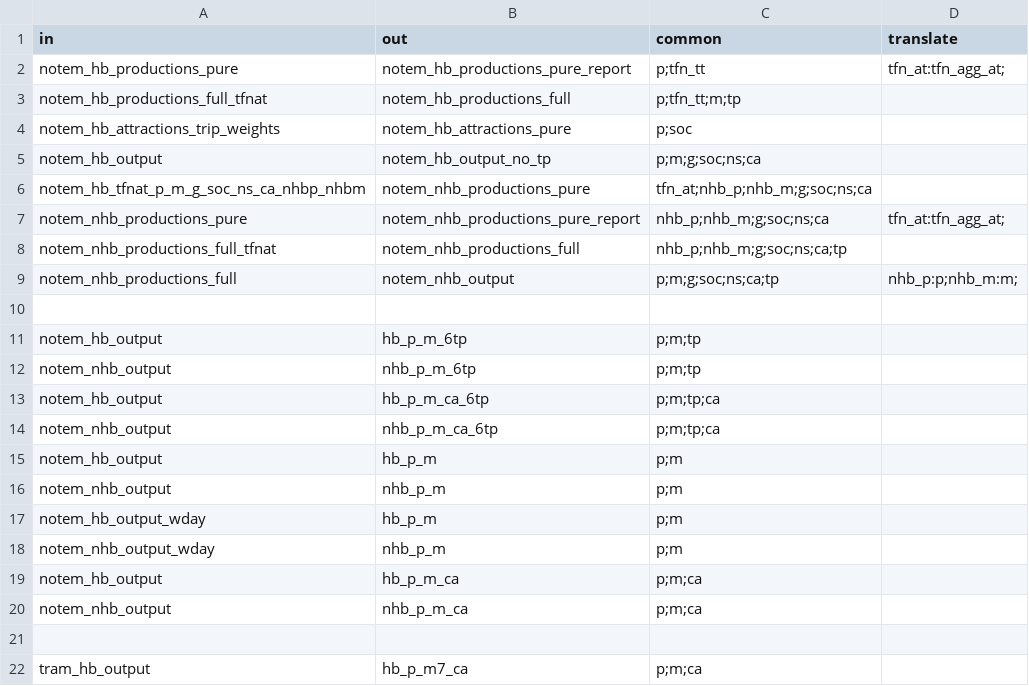
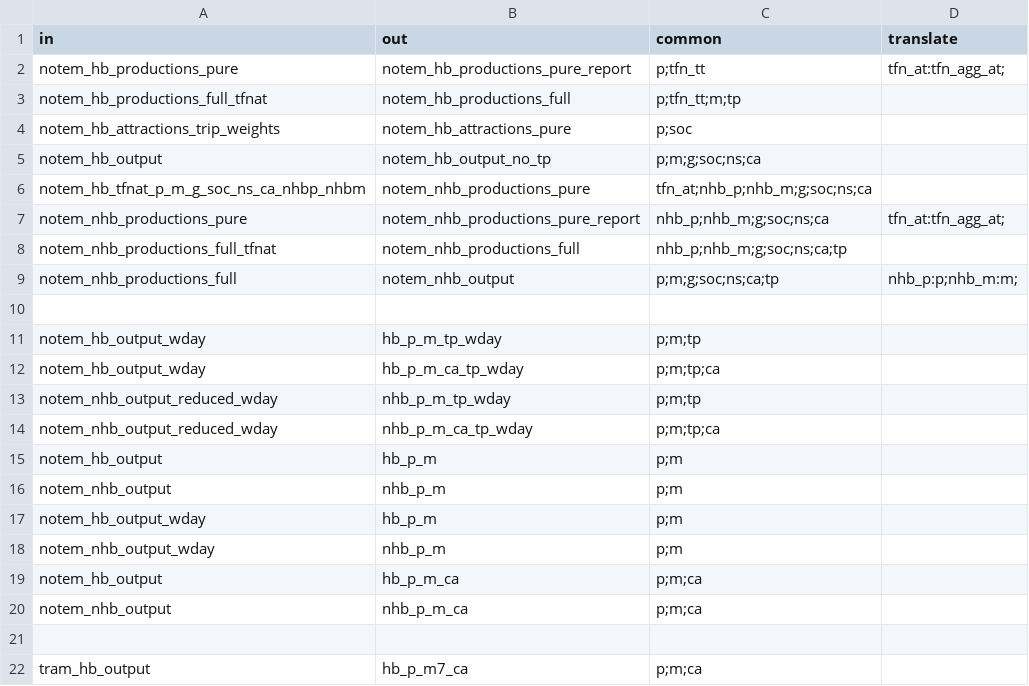
Before and after one commit to Transport-for-the-North/NorMITs-Demand, a CSV file: normits_demand/core/definitions/segmentations/aggregate.csv, drawn as a sheet.

```diff
--- a/normits_demand/core/definitions/segmentations/aggregate.csv
+++ b/normits_demand/core/definitions/segmentations/aggregate.csv
@@ -10,6 +10,6 @@ notem_nhb_productions_full,notem_nhb_output,p;m;g;soc;ns;ca;tp,nhb_p:p;nhb_m:m;
 ,,,
-notem_hb_output,hb_p_m_6tp,p;m;tp,
-notem_nhb_output,nhb_p_m_6tp,p;m;tp,
-notem_hb_output,hb_p_m_ca_6tp,p;m;tp;ca,
-notem_nhb_output,nhb_p_m_ca_6tp,p;m;tp;ca,
+notem_hb_output_wday,hb_p_m_tp_wday,p;m;tp,
+notem_hb_output_wday,hb_p_m_ca_tp_wday,p;m;tp;ca,
+notem_nhb_output_reduced_wday,nhb_p_m_tp_wday,p;m;tp,
+notem_nhb_output_reduced_wday,nhb_p_m_ca_tp_wday,p;m;tp;ca,
 notem_hb_output,hb_p_m,p;m,
```
Also changed, not shown: 21 other files.
